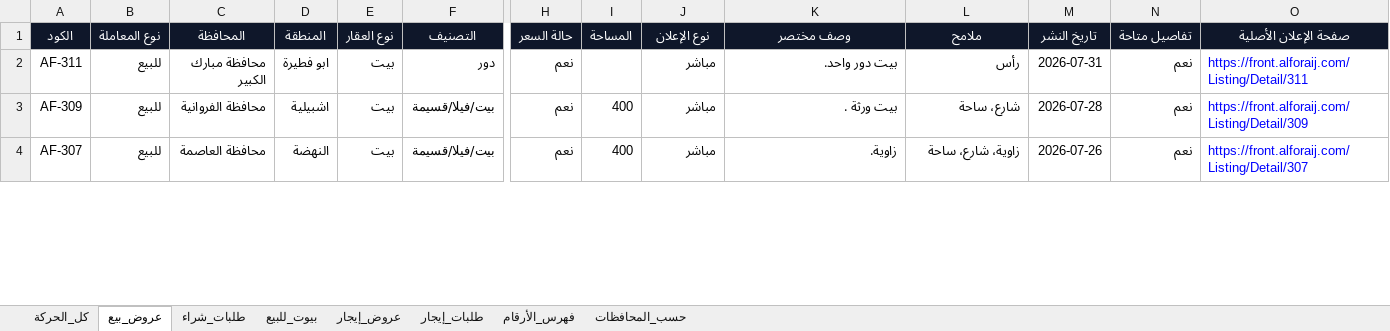
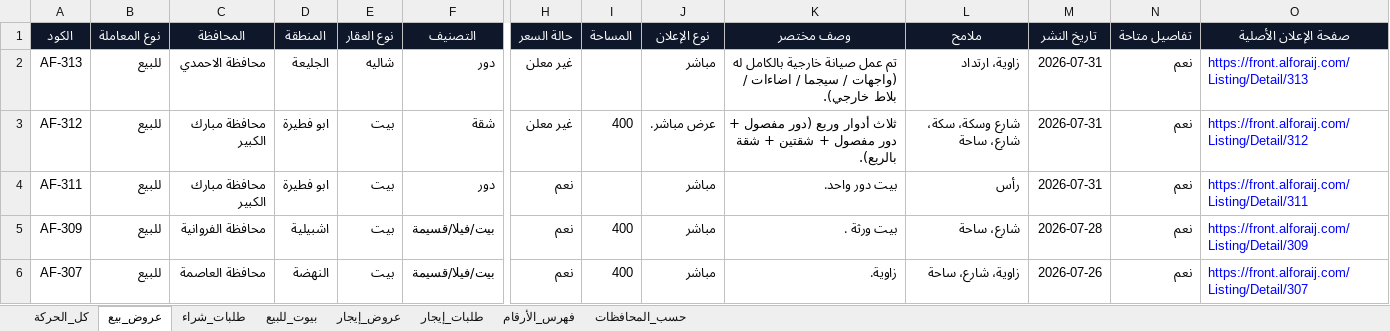
Before and after one commit to ahmedkamalsa/alforaijboard, an Excel workbook: site/downloads/offer-evidence.xlsx, sheet عروض_بيع, drawn as a sheet; only a part is shown, gaps mark what is left out; values as stored, in another font and other column widths than the file's, no borders; table styles not drawn; rows hold the shown columns only; the diff names each change by its address in the sheet, - before the commit and + after, or states it on an @@ line.

```diff
--- a/site/downloads/offer-evidence.xlsx (sheet عروض_بيع)
+++ b/site/downloads/offer-evidence.xlsx (sheet عروض_بيع)
+row 2: AF-313 | للبيع | محافظة الاحمدي | الجليعة | شاليه | دور | غير معلن |  | مباشر | تم عمل صيانة خارجية بالكامل له (واجهات / سيجما / اضاءات / بلاط خارجي). | زاوية، ارتداد | 2026-07-31 | نعم | https://front.alforaij.com/Listing/Detail/313
+row 3: AF-312 | للبيع | محافظة مبارك الكبير | ابو فطيرة | بيت | شقة | غير معلن | 400 | عرض مباشر. | ثلاث أدوار وربع (دور مفصول + دور مفصول + شقتين + شقة بالربع). | شارع وسكة، سكة، شارع، ساحة | 2026-07-31 | نعم | https://front.alforaij.com/Listing/Detail/312
```
Also changed, not shown: sheet كل_الحركة, sheet بيوت_للبيع, sheet فهرس_الأرقام, sheet حسب_المحافظات, 4 other files.
